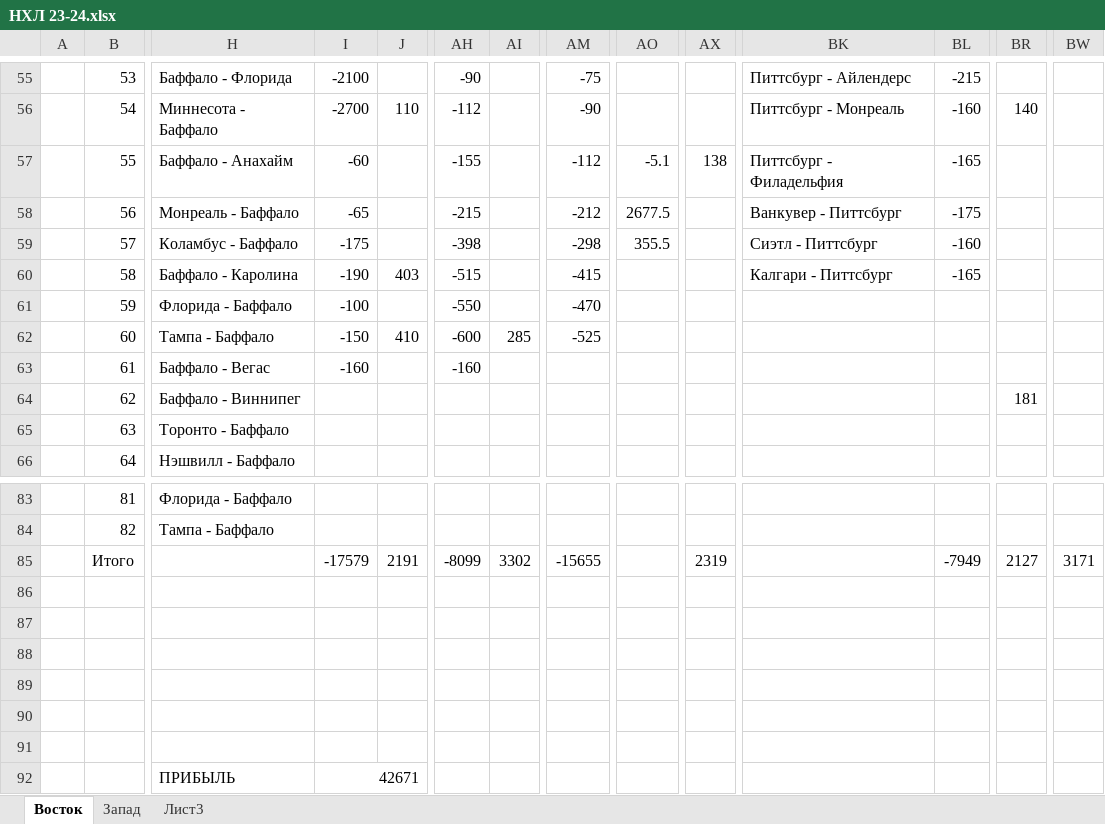
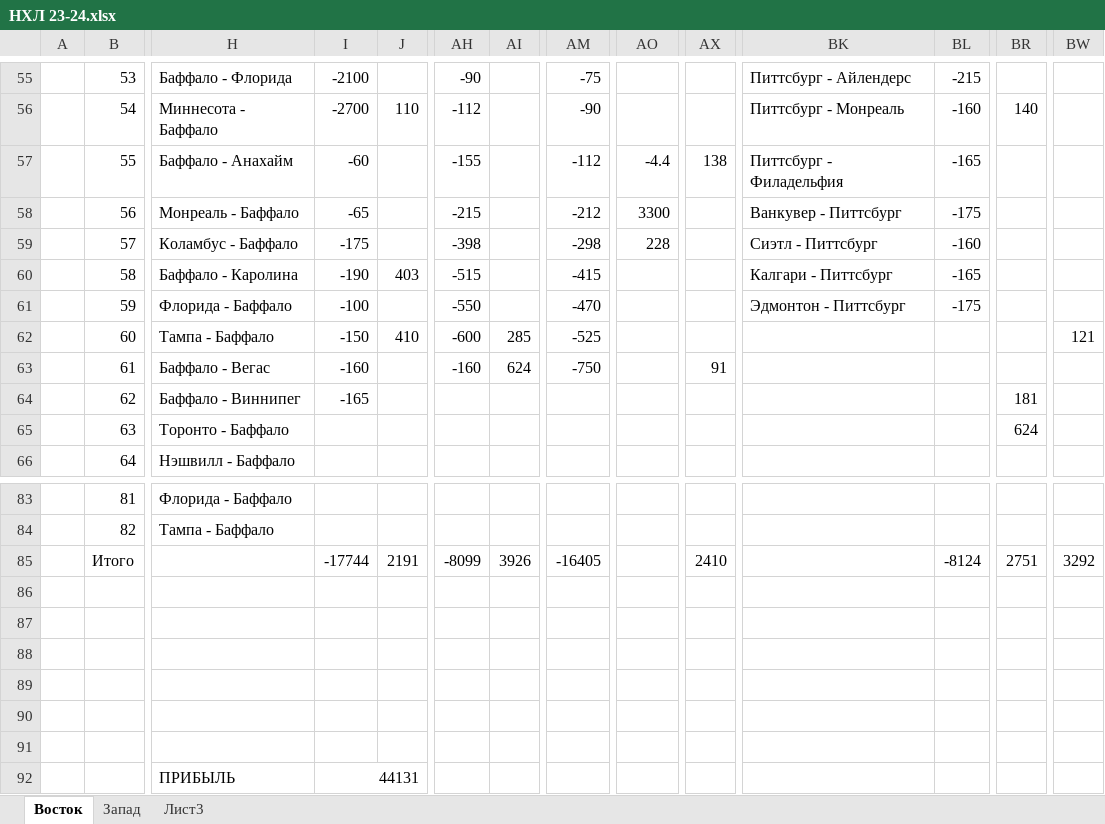
Before and after one commit to EugenySobyanin/Repository_1, an Excel workbook: Ставки/НХЛ 23-24.xlsx, sheet Восток, drawn as a sheet; only a part is shown, gaps mark what is left out; values as stored, in another font and other column widths than the file's, no cell formats; the diff names each change by its address in the sheet, - before the commit and + after, or states it on an @@ line.

```diff
--- a/Ставки/НХЛ 23-24.xlsx (sheet Восток)
+++ b/Ставки/НХЛ 23-24.xlsx (sheet Восток)
-AO57: -5.1
+AO57: -4.4
-AO58: 2677.5
+AO58: 3300
-AO59: 355.5
+AO59: 228
-BK61: (empty)
+BK61: Эдмонтон - Питтсбург
-BL61: (empty)
+BL61: -175
-BW62: (empty)
+BW62: 121
-AI63: (empty)
+AI63: 624
-AM63: (empty)
+AM63: -750
-AX63: (empty)
+AX63: 91
-I64: (empty)
+I64: -165
-BR65: (empty)
+BR65: 624
-I85: -17579
+I85: -17744
-AI85: 3302
+AI85: 3926
-AM85: -15655
+AM85: -16405
-AX85: 2319
+AX85: 2410
-BL85: -7949
+BL85: -8124
-BR85: 2127
+BR85: 2751
-BW85: 3171
+BW85: 3292
-I92: 42671
+I92: 44131
```
Also changed, not shown: sheet Запад, cell formats, Ставки/КХЛ 23-24.xlsx, 9 other files.
